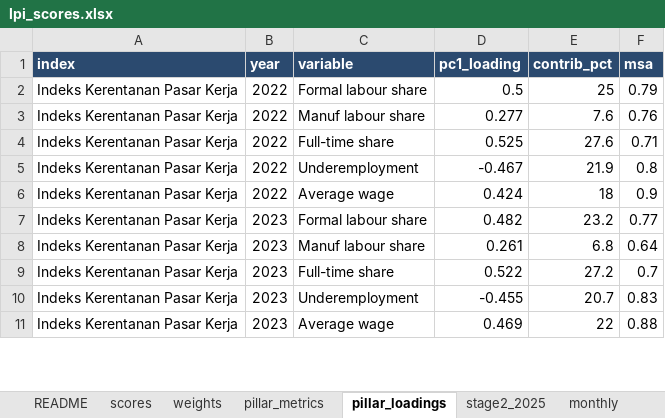
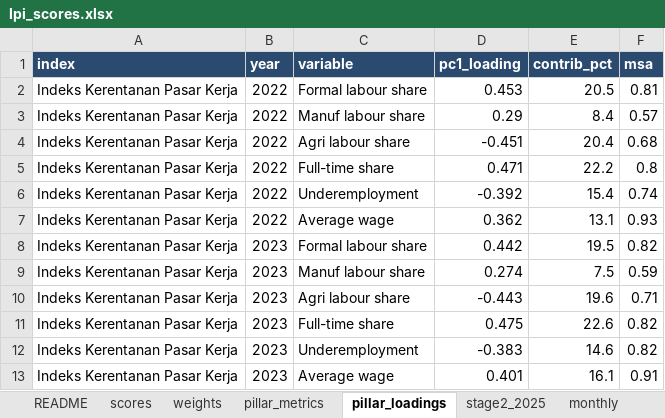
Before and after one commit to den-econ/phk_dashboard, an Excel workbook: model/model_LPI/outputs/lpi_scores.xlsx, sheet pillar_loadings, drawn as a sheet; only a part is shown; values as stored, in another font and other column widths than the file's, no borders; addresses are those after the commit; the diff covers the shown part only; the diff names each change by its address in the sheet, - before the commit and + after, or states it on an @@ line.

```diff
--- a/model/model_LPI/outputs/lpi_scores.xlsx (sheet pillar_loadings)
+++ b/model/model_LPI/outputs/lpi_scores.xlsx (sheet pillar_loadings)
-D2 (pc1_loading): 0.5
+D2 (pc1_loading): 0.453
-E2 (contrib_pct): 25
+E2 (contrib_pct): 20.5
-F2 (msa): 0.79
+F2 (msa): 0.81
-D3 (pc1_loading): 0.277
+D3 (pc1_loading): 0.29
-E3 (contrib_pct): 7.6
+E3 (contrib_pct): 8.4
-F3 (msa): 0.76
+F3 (msa): 0.57
+row 4: Indeks Kerentanan Pasar Kerja | 2022 | Agri labour share | -0.451 | 20.4 | 0.68
-D5 (pc1_loading): 0.525
+D5 (pc1_loading): 0.471
-E5 (contrib_pct): 27.6
+E5 (contrib_pct): 22.2
-F5 (msa): 0.71
+F5 (msa): 0.8
-D6 (pc1_loading): -0.467
+D6 (pc1_loading): -0.392
-E6 (contrib_pct): 21.9
+E6 (contrib_pct): 15.4
-F6 (msa): 0.8
+F6 (msa): 0.74
-D7 (pc1_loading): 0.424
+D7 (pc1_loading): 0.362
-E7 (contrib_pct): 18
+E7 (contrib_pct): 13.1
-F7 (msa): 0.9
+F7 (msa): 0.93
-D8 (pc1_loading): 0.482
+D8 (pc1_loading): 0.442
-E8 (contrib_pct): 23.2
+E8 (contrib_pct): 19.5
-F8 (msa): 0.77
+F8 (msa): 0.82
-D9 (pc1_loading): 0.261
+D9 (pc1_loading): 0.274
-E9 (contrib_pct): 6.8
+E9 (contrib_pct): 7.5
-F9 (msa): 0.64
+F9 (msa): 0.59
+row 10: Indeks Kerentanan Pasar Kerja | 2023 | Agri labour share | -0.443 | 19.6 | 0.71
-D11 (pc1_loading): 0.522
+D11 (pc1_loading): 0.475
-E11 (contrib_pct): 27.2
+E11 (contrib_pct): 22.6
-F11 (msa): 0.7
+F11 (msa): 0.82
-D12 (pc1_loading): -0.455
+D12 (pc1_loading): -0.383
-E12 (contrib_pct): 20.7
+E12 (contrib_pct): 14.6
-F12 (msa): 0.83
+F12 (msa): 0.82
-D13 (pc1_loading): 0.469
+D13 (pc1_loading): 0.401
-E13 (contrib_pct): 22
+E13 (contrib_pct): 16.1
-F13 (msa): 0.88
+F13 (msa): 0.91
```
Also changed, not shown: 2 added rows and 29 edited cells elsewhere in this sheet, sheet monthly, sheet scores, sheet pillar_metrics, sheet weights, sheet stage2_2025, sheet README, 8 other files.
